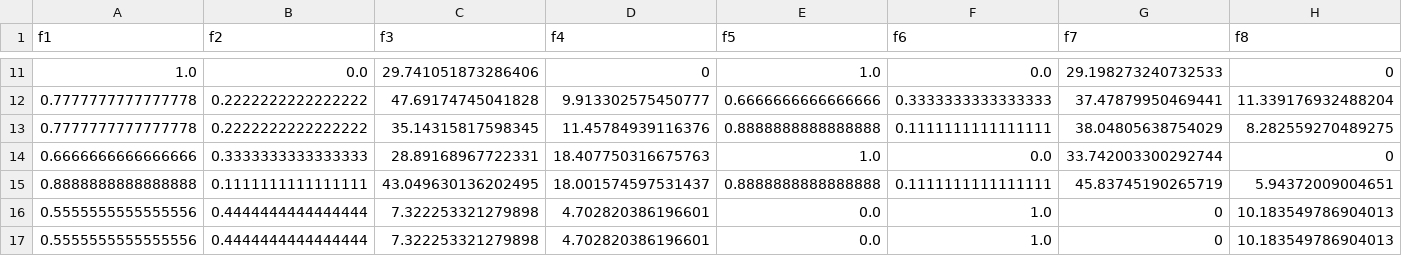
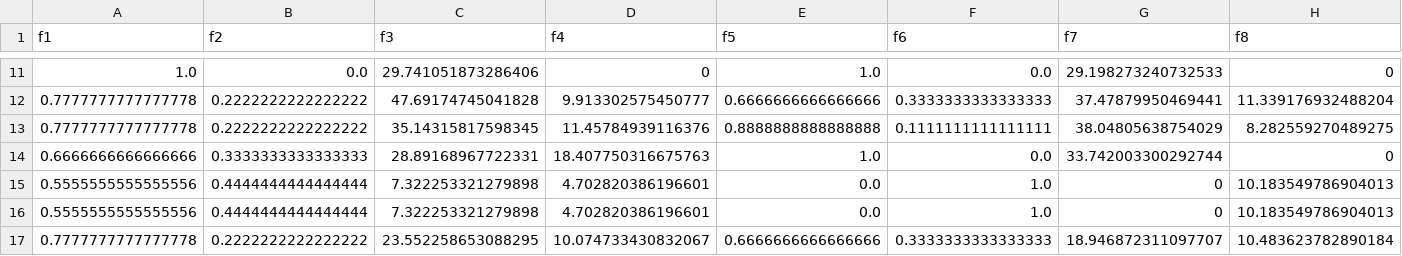
Before and after one commit to jovanj91/jantung_app_backend, a CSV file: M1F1_PSAX.csv, drawn as a sheet; only a part is shown, gaps mark what is left out; the shorter side is filled out with more unchanged rows; rows hold the shown columns only; the diff names each change by its address in the sheet, - before the commit and + after, or states it on an @@ line.

```diff
--- a/M1F1_PSAX.csv
+++ b/M1F1_PSAX.csv
-row 15: 0.8888888888888888 | 0.1111111111111111 | 43.049630136202495 | 18.001574597531437 | 0.8888888888888888 | 0.1111111111111111 | 45.83745190265719 | 5.94372009004651
```
Also changed, not shown: 14 other files.
